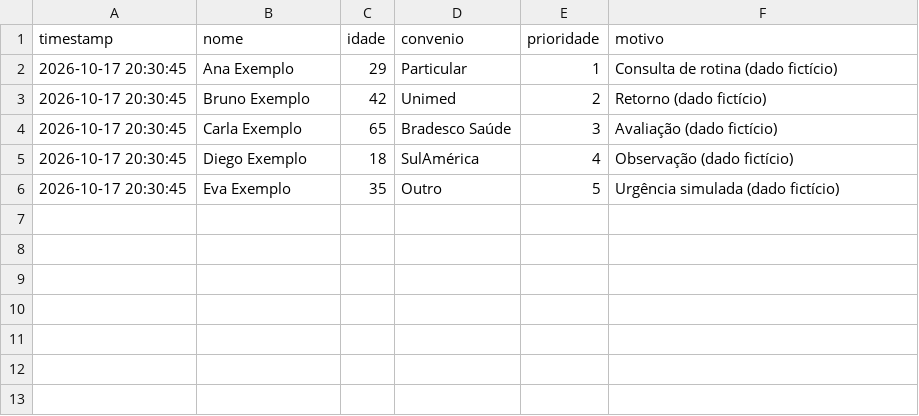
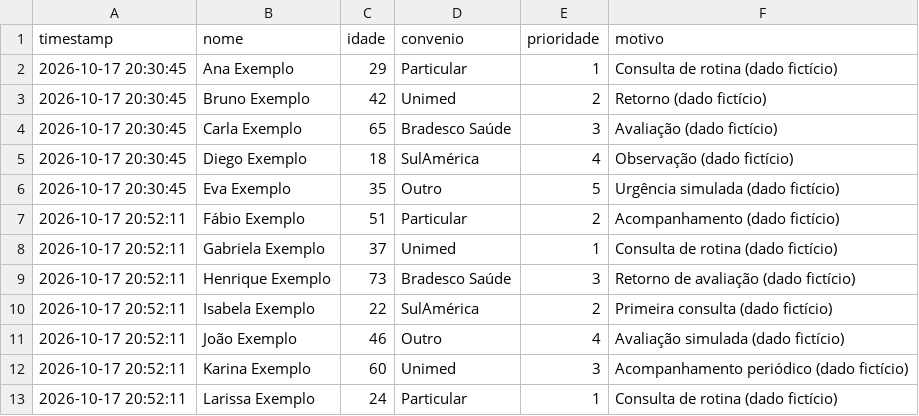
Before and after one commit to nomi-npr/pos_unicamp, a CSV file: atividade_01/exemplos/pacientes.csv, drawn as a sheet.

Commit message:
Amplia CSV para 12 pacientes e inclui captura completa do Gradio

```diff
--- a/atividade_01/exemplos/pacientes.csv
+++ b/atividade_01/exemplos/pacientes.csv
@@ -6 +6,8 @@ timestamp,nome,idade,convenio,prioridade,motivo
 2026-10-17 20:30:45,Eva Exemplo,35,Outro,5,Urgência simulada (dado fictício)
+2026-10-17 20:52:11,Fábio Exemplo,51,Particular,2,Acompanhamento (dado fictício)
+2026-10-17 20:52:11,Gabriela Exemplo,37,Unimed,1,Consulta de rotina (dado fictício)
+2026-10-17 20:52:11,Henrique Exemplo,73,Bradesco Saúde,3,Retorno de avaliação (dado fictício)
+2026-10-17 20:52:11,Isabela Exemplo,22,SulAmérica,2,Primeira consulta (dado fictício)
+2026-10-17 20:52:11,João Exemplo,46,Outro,4,Avaliação simulada (dado fictício)
+2026-10-17 20:52:11,Karina Exemplo,60,Unimed,3,Acompanhamento periódico (dado fictício)
+2026-10-17 20:52:11,Larissa Exemplo,24,Particular,1,Consulta de rotina (dado fictício)
```
Also changed, not shown: 4 other files.
